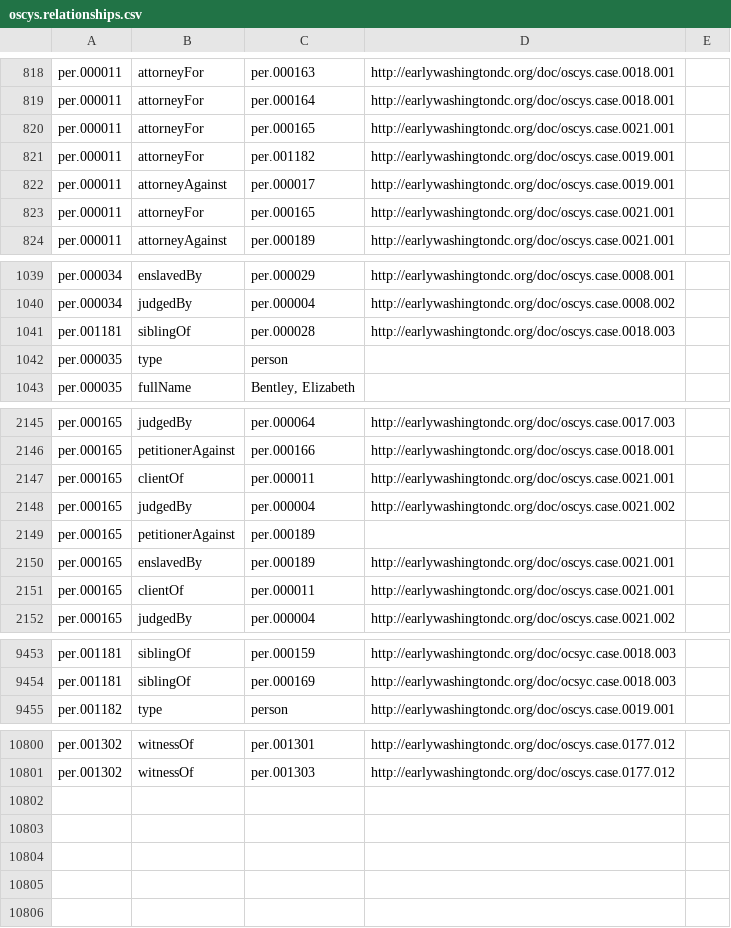
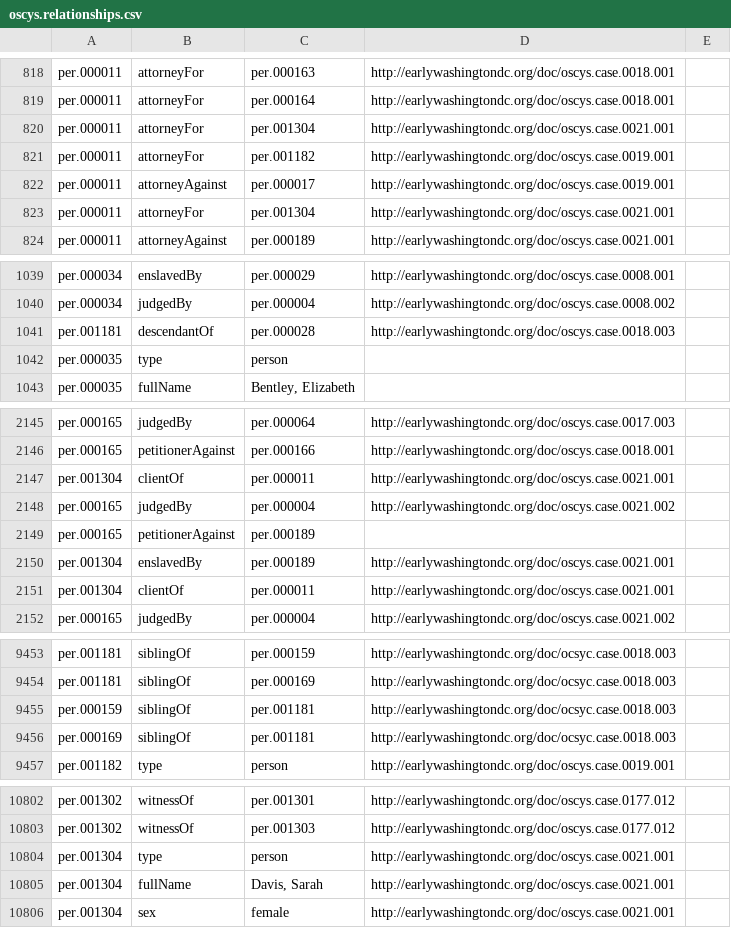
Before and after one commit to CDRH/data_oscys, a CSV file: rdf/oscys.relationships.csv, drawn as a sheet; only a part is shown, gaps mark what is left out; the diff covers the shown part only.

Commit message:
added new relationships

```diff
--- a/rdf/oscys.relationships.csv
+++ b/rdf/oscys.relationships.csv
@@ -819,6 +819,6 @@ per.000011,attorneyFor,per.000163,http://earlywashingtondc.org/doc/oscys.case.00
 per.000011,attorneyFor,per.000164,http://earlywashingtondc.org/doc/oscys.case.0018.001,
-per.000011,attorneyFor,per.000165,http://earlywashingtondc.org/doc/oscys.case.0021.001,
+per.000011,attorneyFor,per.001304,http://earlywashingtondc.org/doc/oscys.case.0021.001,
 per.000011,attorneyFor,per.001182,http://earlywashingtondc.org/doc/oscys.case.0019.001,
 per.000011,attorneyAgainst,per.000017,http://earlywashingtondc.org/doc/oscys.case.0019.001,
-per.000011,attorneyFor,per.000165,http://earlywashingtondc.org/doc/oscys.case.0021.001,
+per.000011,attorneyFor,per.001304,http://earlywashingtondc.org/doc/oscys.case.0021.001,
 per.000011,attorneyAgainst,per.000189,http://earlywashingtondc.org/doc/oscys.case.0021.001,
@@ -1040,3 +1040,3 @@ per.000034,enslavedBy,per.000029,http://earlywashingtondc.org/doc/oscys.case.000
 per.000034,judgedBy,per.000004,http://earlywashingtondc.org/doc/oscys.case.0008.002,
-per.001181,siblingOf,per.000028,http://earlywashingtondc.org/doc/oscys.case.0018.003,
+per.001181,descendantOf,per.000028,http://earlywashingtondc.org/doc/oscys.case.0018.003,
 per.000035,type,person,,
@@ -2153,7 +2153,7 @@ per.000165,judgedBy,per.000064,http://earlywashingtondc.org/doc/oscys.case.0017.
 per.000165,petitionerAgainst,per.000166,http://earlywashingtondc.org/doc/oscys.case.0018.001,
-per.000165,clientOf,per.000011,http://earlywashingtondc.org/doc/oscys.case.0021.001,
+per.001304,clientOf,per.000011,http://earlywashingtondc.org/doc/oscys.case.0021.001,
 per.000165,judgedBy,per.000004,http://earlywashingtondc.org/doc/oscys.case.0021.002,
 per.000165,petitionerAgainst,per.000189,,
-per.000165,enslavedBy,per.000189,http://earlywashingtondc.org/doc/oscys.case.0021.001,
-per.000165,clientOf,per.000011,http://earlywashingtondc.org/doc/oscys.case.0021.001,
+per.001304,enslavedBy,per.000189,http://earlywashingtondc.org/doc/oscys.case.0021.001,
+per.001304,clientOf,per.000011,http://earlywashingtondc.org/doc/oscys.case.0021.001,
 per.000165,judgedBy,per.000004,http://earlywashingtondc.org/doc/oscys.case.0021.002,
@@ -9464,2 +9464,4 @@ per.001181,siblingOf,per.000159,http://earlywashingtondc.org/doc/ocsyc.case.0018
 per.001181,siblingOf,per.000169,http://earlywashingtondc.org/doc/ocsyc.case.0018.003,
+per.000159,siblingOf,per.001181,http://earlywashingtondc.org/doc/ocsyc.case.0018.003,
+per.000169,siblingOf,per.001181,http://earlywashingtondc.org/doc/ocsyc.case.0018.003,
 per.001182,type,person,http://earlywashingtondc.org/doc/oscys.case.0019.001,
@@ -10811 +10813,4 @@ per.001302,witnessOf,per.001301,http://earlywashingtondc.org/doc/oscys.case.0177
 per.001302,witnessOf,per.001303,http://earlywashingtondc.org/doc/oscys.case.0177.012,
+per.001304,type,person,http://earlywashingtondc.org/doc/oscys.case.0021.001,
+per.001304,fullName,"Davis, Sarah",http://earlywashingtondc.org/doc/oscys.case.0021.001,
+per.001304,sex,female,http://earlywashingtondc.org/doc/oscys.case.0021.001,
```
Also changed, not shown: 3 edited cells elsewhere in this file.
